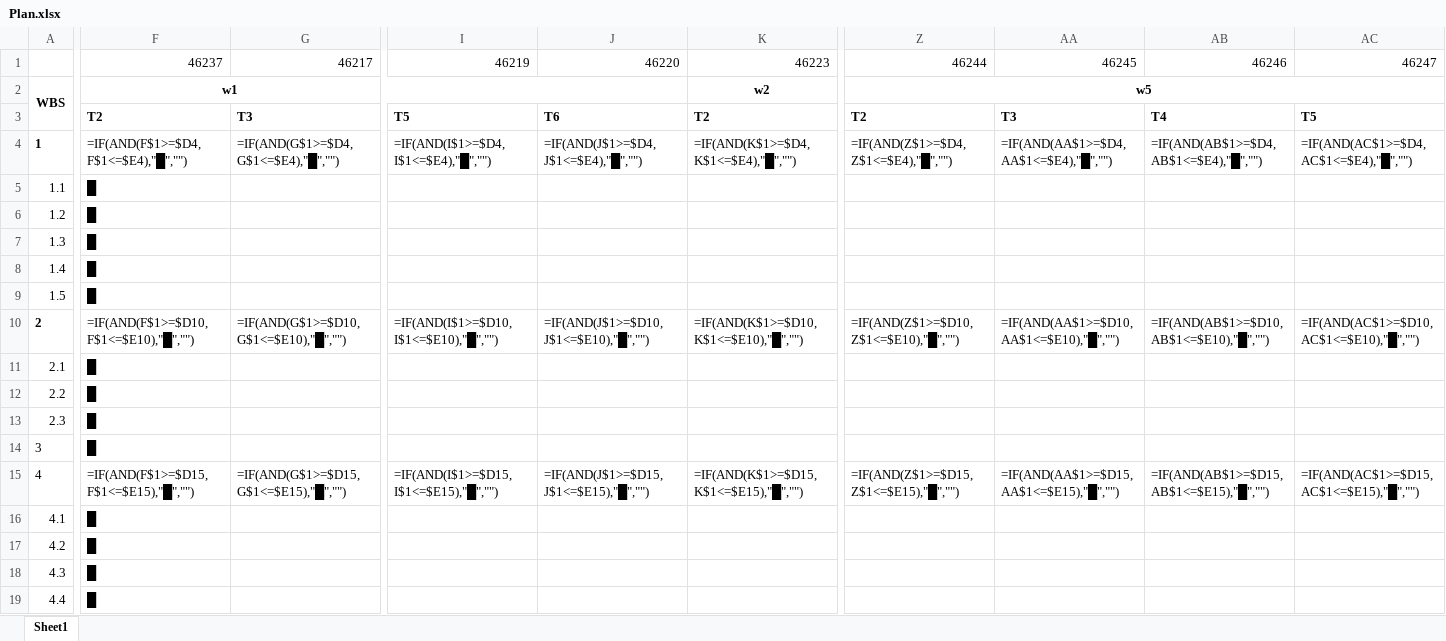
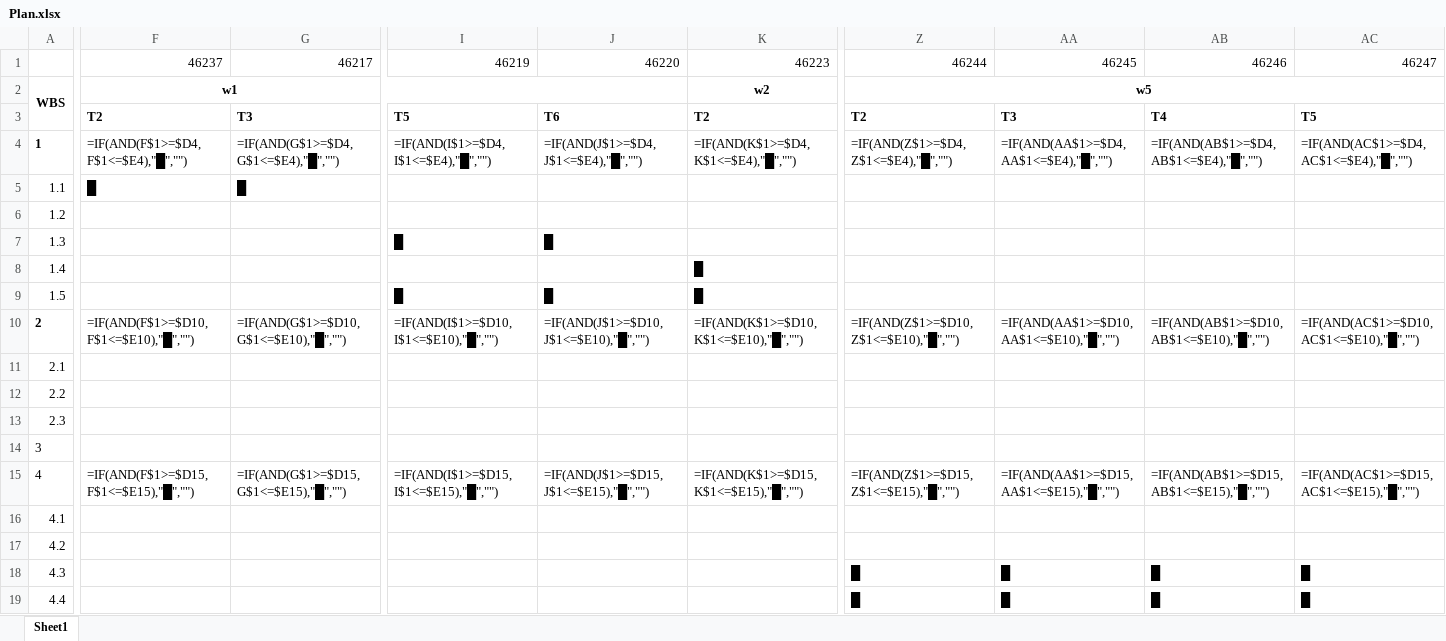
Before and after one commit to DYBInh2k5/Seminar_And_Project_QTDAPM, an Excel workbook: Ebooks/Plan.xlsx, sheet Sheet1, drawn as a sheet; only a part is shown, gaps mark what is left out; values as stored, in another font and other column widths than the file's, no borders; formulas without a stored value are shown as written; conditional formats not drawn; the diff covers the shown part only; the diff names each change by its address in the sheet, - before the commit and + after, or states it on an @@ line.

Commit message:
feat(plan): populate exact project schedule baseline gantt colors into Plan.xlsx

```diff
--- a/Ebooks/Plan.xlsx (sheet Sheet1)
+++ b/Ebooks/Plan.xlsx (sheet Sheet1)
-G5: (empty)
+G5: █
-F6:F9: █
+F6:F9: (empty)
-I7: (empty)
+I7: █
-J7: (empty)
+J7: █
-K8:K9: (empty)
+K8:K9: █
-I9: (empty)
+I9: █
-J9: (empty)
+J9: █
-F11:F14: █
+F11:F14: (empty)
-F16:F19: █
+F16:F19: (empty)
-Z18:Z19: (empty)
+Z18:Z19: █
-AA18:AA19: (empty)
+AA18:AA19: █
-AB18:AB19: (empty)
+AB18:AB19: █
-AC18:AC19: (empty)
+AC18:AC19: █
```
Also changed, not shown: 80 edited cells elsewhere in this sheet.
